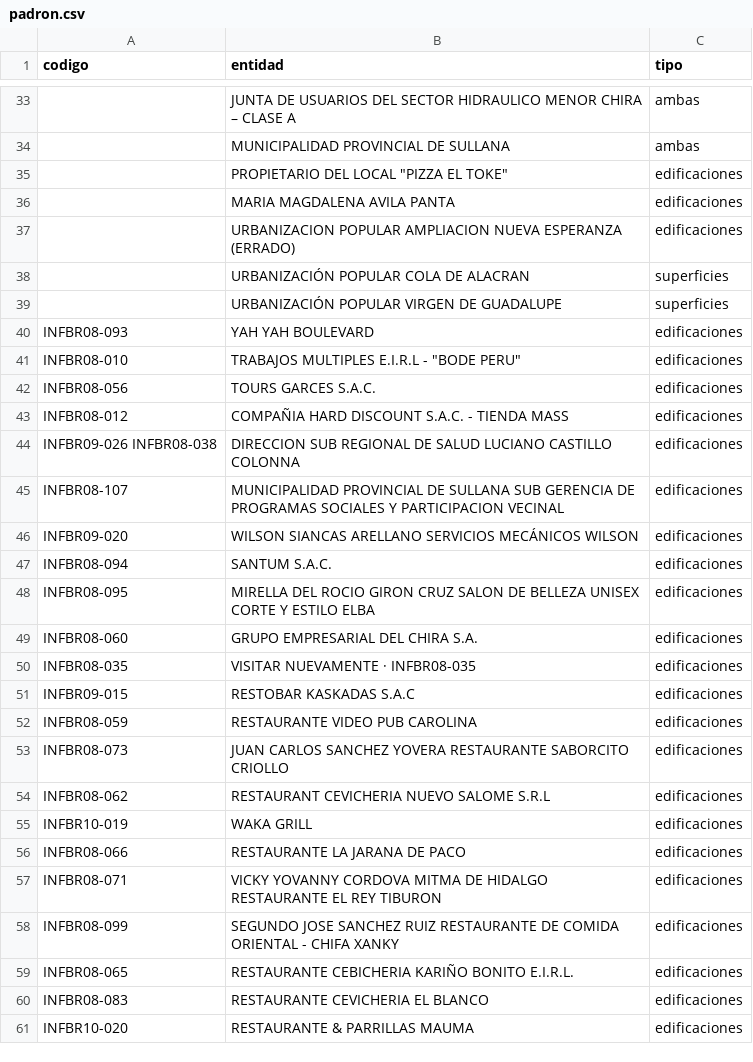
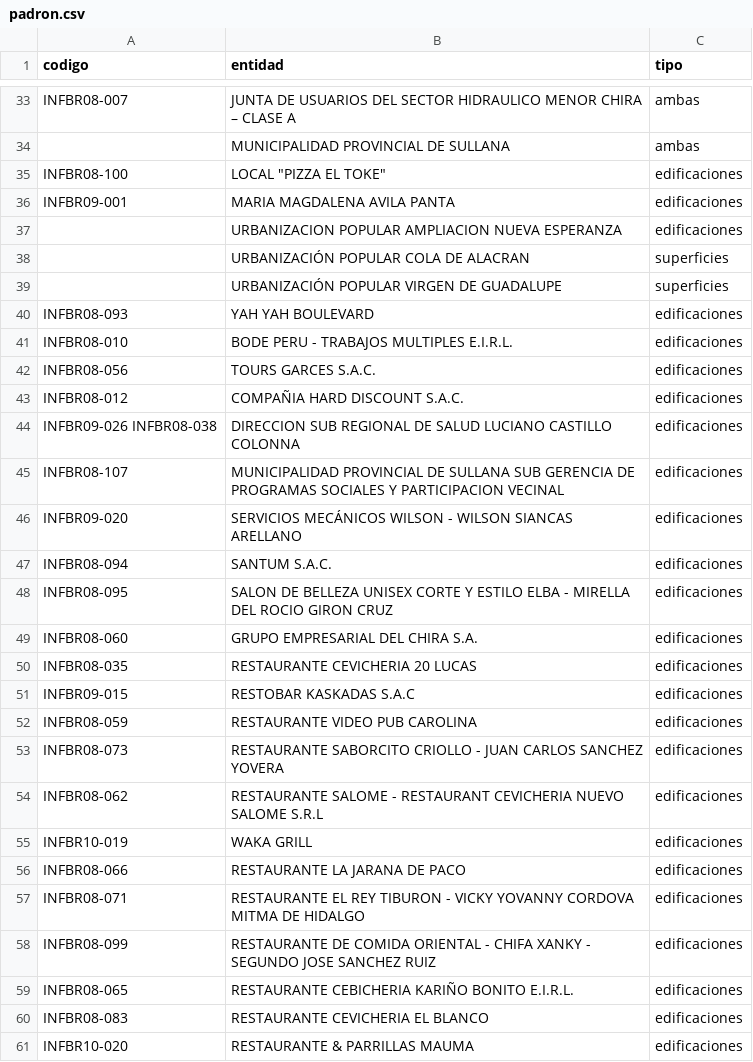
Before and after one commit to gsilvestre-pixel/catty, a CSV file: datos/padron.csv, drawn as a sheet; only a part is shown, gaps mark what is left out; removed rows and columns are numbered as before the commit, all else as after; the diff covers the shown part only; the diff names each change by its address in the sheet, - before the commit and + after, or states it on an @@ line.

```diff
--- a/datos/padron.csv
+++ b/datos/padron.csv
-A33 (codigo): (empty)
+A33 (codigo): INFBR08-007
-row 35:  | PROPIETARIO DEL LOCAL "PIZZA EL TOKE" | edificaciones
+row 35: INFBR08-100 | LOCAL "PIZZA EL TOKE" | edificaciones
-A36 (codigo): (empty)
+A36 (codigo): INFBR09-001
-B37 (entidad): …NUEVA ESPERANZA (ERRADO)
+B37 (entidad): …NUEVA ESPERANZA
-B41 (entidad): TRABAJOS MULTIPLES E.I.R.L - "BODE PERU"
+B41 (entidad): BODE PERU - TRABAJOS MULTIPLES E.I.R.L.
-B43 (entidad): COMPAÑIA HARD DISCOUNT S.A.C. - TIENDA MASS
+B43 (entidad): COMPAÑIA HARD DISCOUNT S.A.C.
-B46 (entidad): WILSON SIANCAS ARELLANO SERVICIOS MECÁNICOS WILSON
+B46 (entidad): SERVICIOS MECÁNICOS WILSON - WILSON SIANCAS ARELLANO
-B48 (entidad): MIRELLA DEL ROCIO GIRON CRUZ SALON DE BELLEZA UNISEX CORTE Y ESTILO ELBA
+B48 (entidad): SALON DE BELLEZA UNISEX CORTE Y ESTILO ELBA - MIRELLA DEL ROCIO GIRON CRUZ
-B50 (entidad): VISITAR NUEVAMENTE · INFBR08-035
+B50 (entidad): RESTAURANTE CEVICHERIA 20 LUCAS
-B53 (entidad): JUAN CARLOS SANCHEZ YOVERA RESTAURANTE SABORCITO CRIOLLO
+B53 (entidad): RESTAURANTE SABORCITO CRIOLLO - JUAN CARLOS SANCHEZ YOVERA
-B54 (entidad): RESTAURANT CEVICHERIA…
+B54 (entidad): RESTAURANTE SALOME - RESTAURANT CEVICHERIA…
-B57 (entidad): VICKY YOVANNY CORDOVA MITMA DE HIDALGO RESTAURANTE EL REY TIBURON
+B57 (entidad): RESTAURANTE EL REY TIBURON - VICKY YOVANNY CORDOVA MITMA DE HIDALGO
-B58 (entidad): SEGUNDO JOSE SANCHEZ RUIZ RESTAURANTE DE COMIDA ORIENTAL - CHIFA XANKY
+B58 (entidad): RESTAURANTE DE COMIDA ORIENTAL - CHIFA XANKY - SEGUNDO JOSE SANCHEZ RUIZ
```
Also changed, not shown: 11 added rows, 17 removed rows and 84 edited cells elsewhere in this file, 1 other file.
